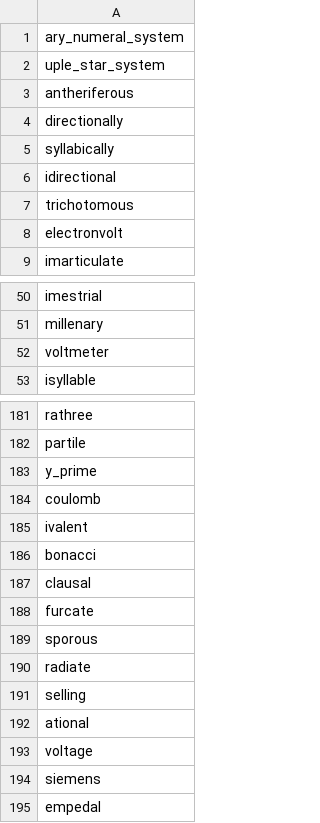
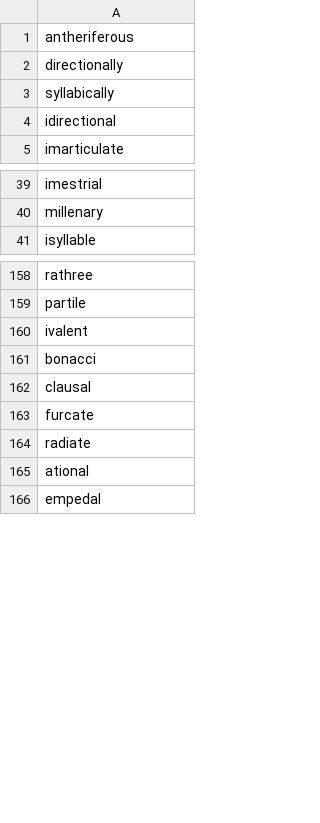
Before and after one commit to paramitamirza/RelationCardinalityExtraction, a TSV file: data/post_prefix_latin_greek.tsv, drawn as a sheet; only a part is shown, gaps mark what is left out; the diff covers the shown part only.

```diff
--- a/data/post_prefix_latin_greek.tsv
+++ b/data/post_prefix_latin_greek.tsv
@@ -1,3 +1 @@
-ary_numeral_system
-uple_star_system
 antheriferous
@@ -6,4 +4,2 @@ syllabically
 idirectional
-trichotomous
-electronvolt
 imarticulate
@@ -51,3 +40,2 @@ imestrial
 millenary
-voltmeter
 isyllable
@@ -182,4 +159,2 @@ rathree
 partile
-y_prime
-coulomb
 ivalent
@@ -188,8 +163,4 @@ clausal
 furcate
-sporous
 radiate
-selling
 ational
-voltage
-siemens
 empedal
```
Also changed, not shown: 69 removed rows elsewhere in this file, data/prefix_latin_greek.tsv, 19 other files.
